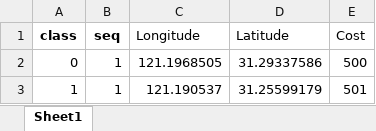
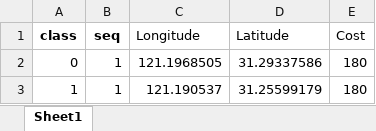
Before and after one commit to Github-s1mple/part3CG, an Excel workbook: candidate_points_test.xlsx, sheet Sheet1, drawn as a sheet; values as stored, in another font and other column widths than the file's, no borders; the diff names each change by its address in the sheet, - before the commit and + after, or states it on an @@ line.

```diff
--- a/candidate_points_test.xlsx (sheet Sheet1)
+++ b/candidate_points_test.xlsx (sheet Sheet1)
-E2 (Cost): 500
+E2 (Cost): 180
-E3 (Cost): 501
+E3 (Cost): 180
```
Also changed, not shown: all_points_test.xlsx, 13 other files.
